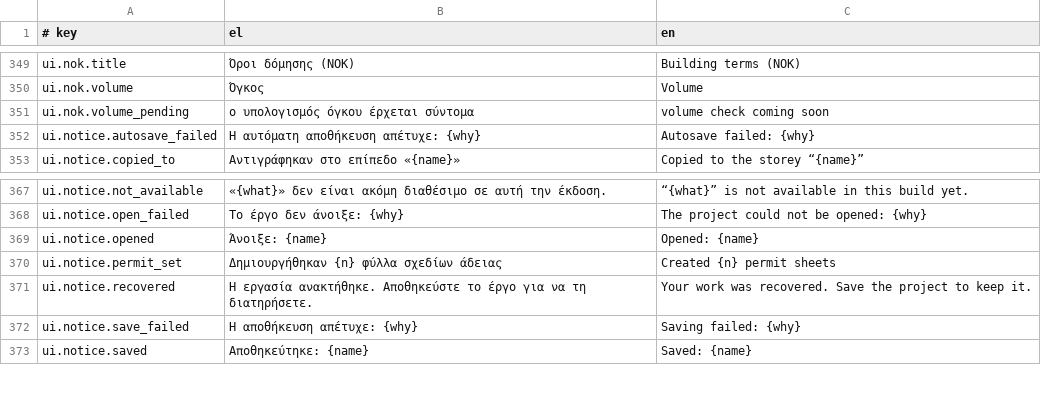
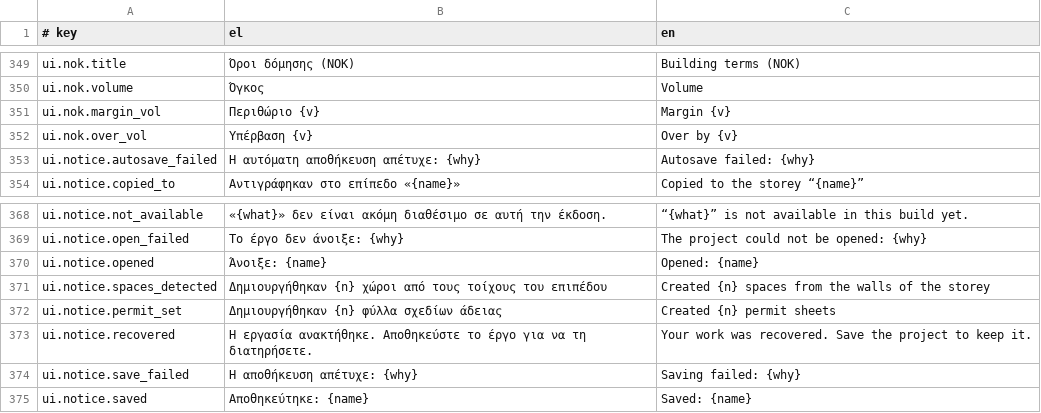
Before and after one commit to ppapadeas/kanavos, a TSV file: crates/i18n/catalogue/ui.tsv, drawn as a sheet; only a part is shown, gaps mark what is left out.

Commit message:
ui: open the engine's sample house and finish two waiting features
- The first-launch sample is now kanavos_engine::sample::sample_house(),
  the same model the command-line tools and tests use, with sections,
  elevations and the permit sheets. The smaller local house stays as a
  fallback.
- Model › Detect spaces runs space.detect_all on the active storey and
  reports how many spaces it created.
- The regulation meters show the volume (όγκος) meter from the ΝΟΚ
  report when the building terms set a volume coefficient.

Clean-Room: yes
Spec: specs/ui/regulation-meters.md
Signed-off-by: Pierros Papadeas <pierros@papadeas.gr>

```diff
--- a/crates/i18n/catalogue/ui.tsv
+++ b/crates/i18n/catalogue/ui.tsv
@@ -350,3 +350,4 @@ ui.nok.title	Όροι δόμησης (ΝΟΚ)	Building terms (ΝΟΚ)
 ui.nok.volume	Όγκος	Volume
-ui.nok.volume_pending	ο υπολογισμός όγκου έρχεται σύντομα	volume check coming soon
+ui.nok.margin_vol	Περιθώριο {v}	Margin {v}
+ui.nok.over_vol	Υπέρβαση {v}	Over by {v}
 ui.notice.autosave_failed	Η αυτόματη αποθήκευση απέτυχε: {why}	Autosave failed: {why}
@@ -369,2 +370,3 @@ ui.notice.open_failed	Το έργο δεν άνοιξε: {why}	The project could
 ui.notice.opened	Άνοιξε: {name}	Opened: {name}
+ui.notice.spaces_detected	Δημιουργήθηκαν {n} χώροι από τους τοίχους του επιπέδου	Created {n} spaces from the walls of the storey
 ui.notice.permit_set	Δημιουργήθηκαν {n} φύλλα σχεδίων άδειας	Created {n} permit sheets
```
Also changed, not shown: 4 other files.
